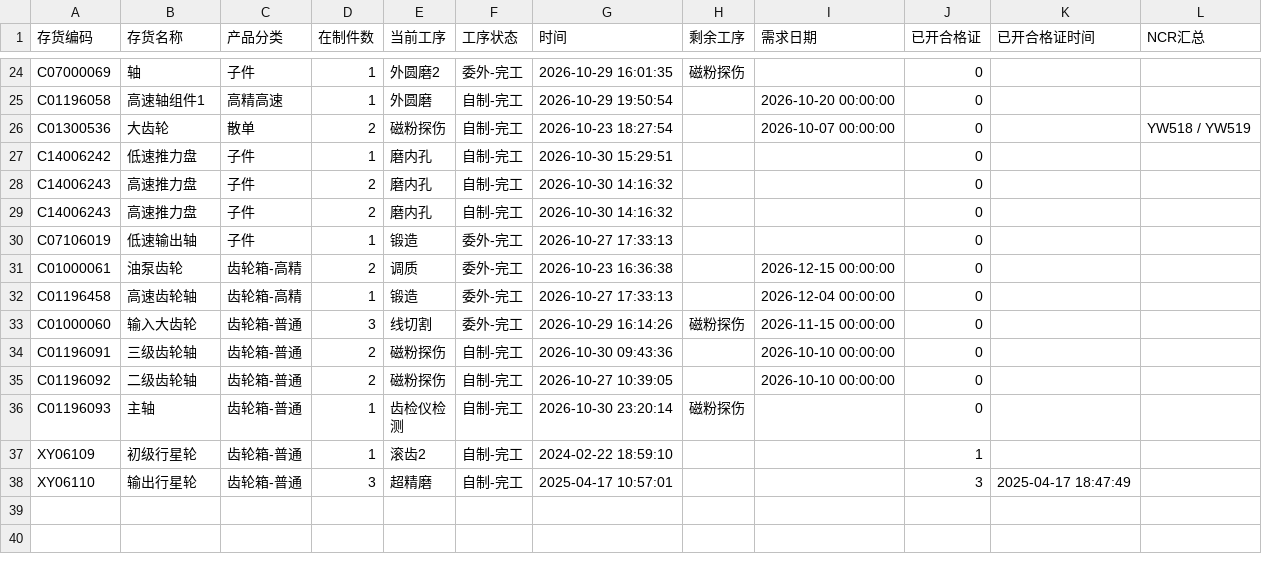
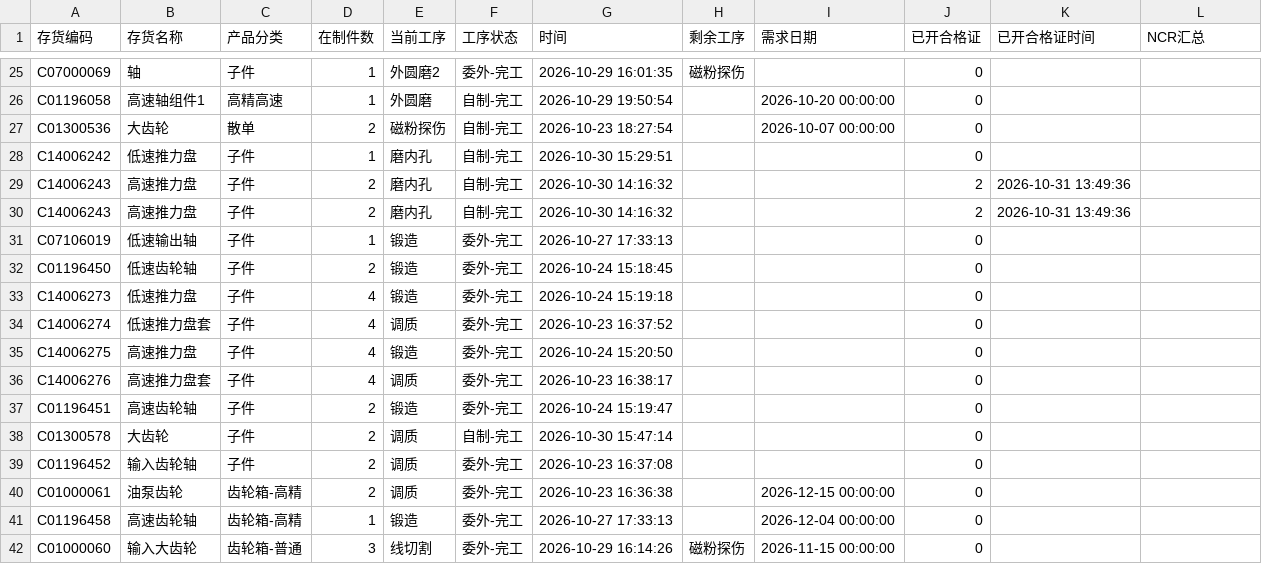
Before and after one commit to ZhanghaoWorkbuddy10/action-board, a CSV file: feifeng-wangong.csv, drawn as a sheet; only a part is shown, gaps mark what is left out; the shorter side is filled out with more unchanged rows; the diff covers the shown part only.

```diff
--- a/feifeng-wangong.csv
+++ b/feifeng-wangong.csv
@@ -25,7 +26,15 @@ C07000069,轴,子件,1,外圆磨2,委外-完工,2026-10-29 16:01:35,磁粉探伤
 C01196058,高速轴组件1,高精高速,1,外圆磨,自制-完工,2026-10-29 19:50:54,,2026-10-20 00:00:00,0,,
-C01300536,大齿轮,散单,2,磁粉探伤,自制-完工,2026-10-23 18:27:54,,2026-10-07 00:00:00,0,,YW518 / YW519
+C01300536,大齿轮,散单,2,磁粉探伤,自制-完工,2026-10-23 18:27:54,,2026-10-07 00:00:00,0,,
 C14006242,低速推力盘,子件,1,磨内孔,自制-完工,2026-10-30 15:29:51,,,0,,
-C14006243,高速推力盘,子件,2,磨内孔,自制-完工,2026-10-30 14:16:32,,,0,,
-C14006243,高速推力盘,子件,2,磨内孔,自制-完工,2026-10-30 14:16:32,,,0,,
+C14006243,高速推力盘,子件,2,磨内孔,自制-完工,2026-10-30 14:16:32,,,2,2026-10-31 13:49:36,
+C14006243,高速推力盘,子件,2,磨内孔,自制-完工,2026-10-30 14:16:32,,,2,2026-10-31 13:49:36,
 C07106019,低速输出轴,子件,1,锻造,委外-完工,2026-10-27 17:33:13,,,0,,
+C01196450,低速齿轮轴,子件,2,锻造,委外-完工,2026-10-24 15:18:45,,,0,,
+C14006273,低速推力盘,子件,4,锻造,委外-完工,2026-10-24 15:19:18,,,0,,
+C14006274,低速推力盘套,子件,4,调质,委外-完工,2026-10-23 16:37:52,,,0,,
+C14006275,高速推力盘,子件,4,锻造,委外-完工,2026-10-24 15:20:50,,,0,,
+C14006276,高速推力盘套,子件,4,调质,委外-完工,2026-10-23 16:38:17,,,0,,
+C01196451,高速齿轮轴,子件,2,锻造,委外-完工,2026-10-24 15:19:47,,,0,,
+C01300578,大齿轮,子件,2,调质,自制-完工,2026-10-30 15:47:14,,,0,,
+C01196452,输入齿轮轴,子件,2,调质,委外-完工,2026-10-23 16:37:08,,,0,,
 C01000061,油泵齿轮,齿轮箱-高精,2,调质,委外-完工,2026-10-23 16:36:38,,2026-12-15 00:00:00,0,,
```
Also changed, not shown: 4 added rows, 3 removed rows and 9 edited cells elsewhere in this file.
